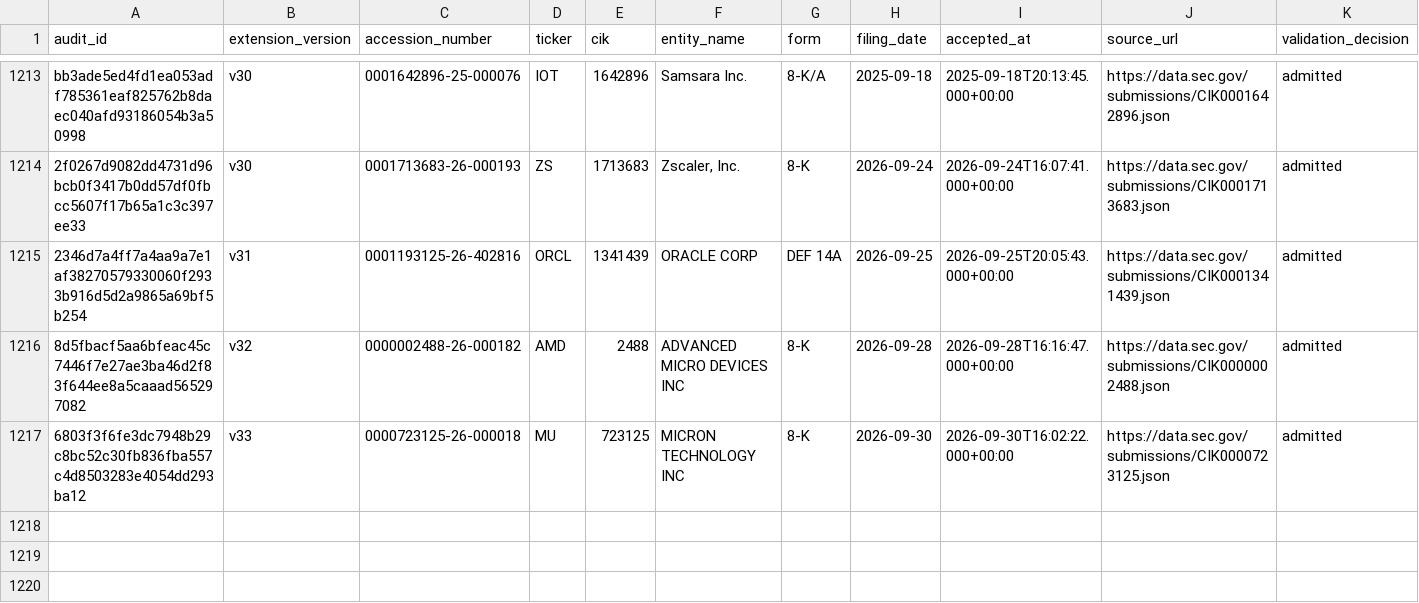
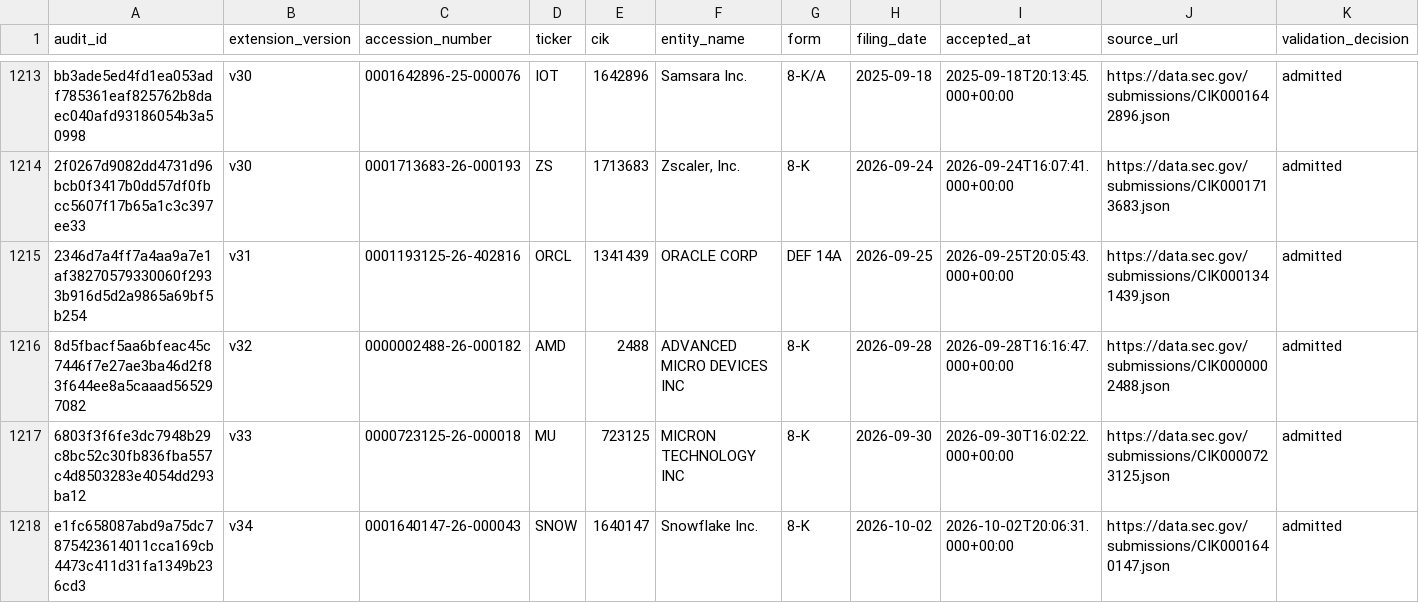
Before and after one commit to stevenchenjy/equity, a CSV file: 03_source_data/equity_research/sec_acceptance_extension_admission_audit.csv, drawn as a sheet; only a part is shown, gaps mark what is left out; rows hold the shown columns only; the diff names each change by its address in the sheet, - before the commit and + after, or states it on an @@ line.

```diff
--- a/03_source_data/equity_research/sec_acceptance_extension_admission_audit.csv
+++ b/03_source_data/equity_research/sec_acceptance_extension_admission_audit.csv
+row 1218: e1fc658087abd9a75dc7875423614011cca169cb4473c411d31fa1349b236cd3 | v34 | 0001640147-26-000043 | SNOW | 1640147 | Snowflake Inc. | 8-K | 2026-10-02 | 2026-10-02T20:06:31.000+00:00 | https://data.sec.gov/submissions/CIK0001640147.json | admitted
```
Also changed, not shown: 03_source_data/equity_research/daily_evidence_ledger.csv, 1 other file.
